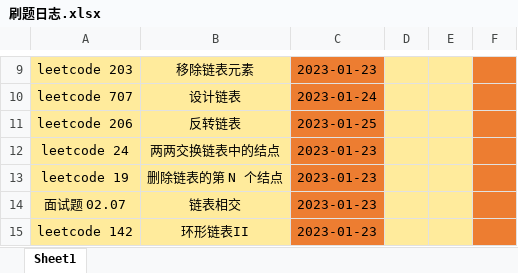
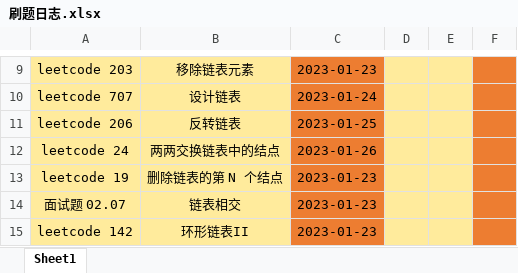
Before and after one commit to HS-zhangsan/HS-zhangsan.github.io, an Excel workbook: leetcode/刷题日志.xlsx, sheet Sheet1, drawn as a sheet; only a part is shown, gaps mark what is left out; values as stored, in another font and other column widths than the file's, no borders; the diff names each change by its address in the sheet, - before the commit and + after, or states it on an @@ line.

```diff
--- a/leetcode/刷题日志.xlsx (sheet Sheet1)
+++ b/leetcode/刷题日志.xlsx (sheet Sheet1)
-C12: 2023-01-23
+C12: 2023-01-26
```
Also changed, not shown: 36 other files.
